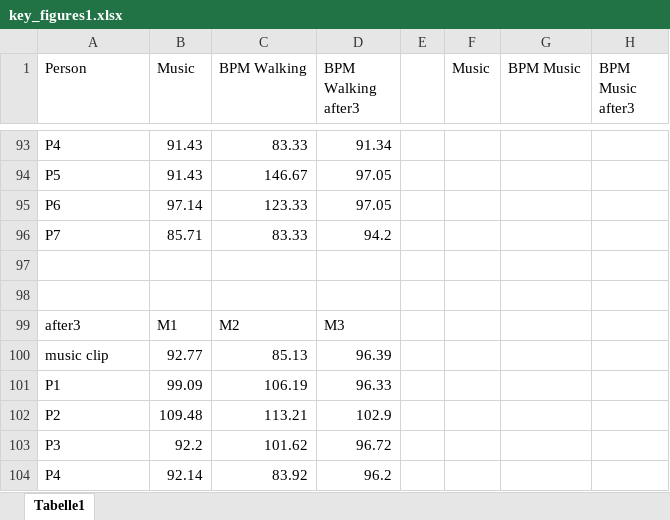
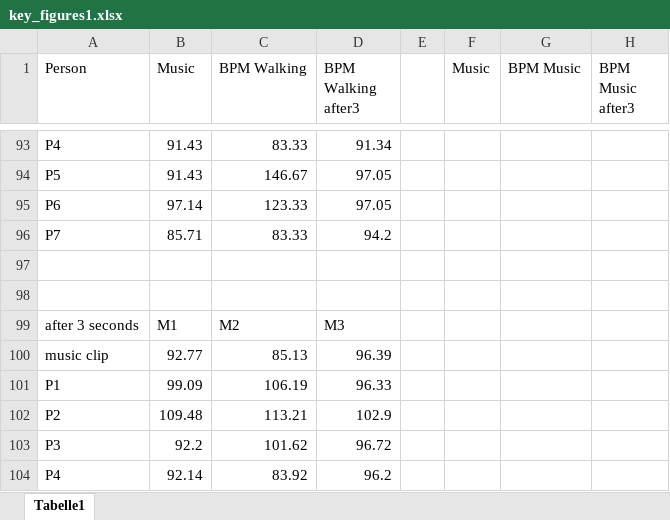
Before and after one commit to andren967/UE_Motion_Capturing, an Excel workbook: key_figures1.xlsx, sheet Tabelle1, drawn as a sheet; only a part is shown, gaps mark what is left out; values as stored, in another font and other column widths than the file's, no borders; charts and pictures not drawn; the diff names each change by its address in the sheet, - before the commit and + after, or states it on an @@ line.

Commit message:
changes of key figures

```diff
--- a/key_figures1.xlsx (sheet Tabelle1)
+++ b/key_figures1.xlsx (sheet Tabelle1)
-A99 (Person): after3
+A99 (Person): after 3 seconds
```
Also changed, not shown: charts or pictures, 1 other file.
